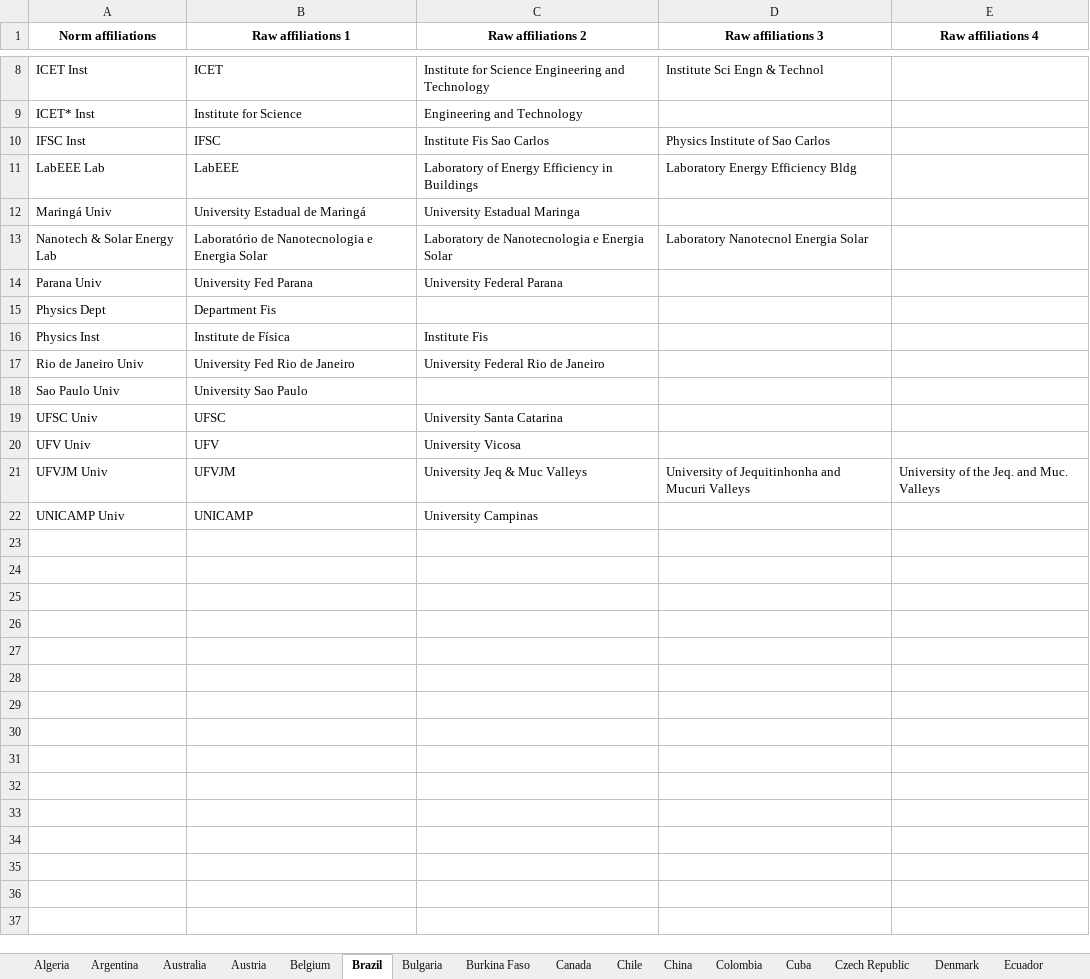
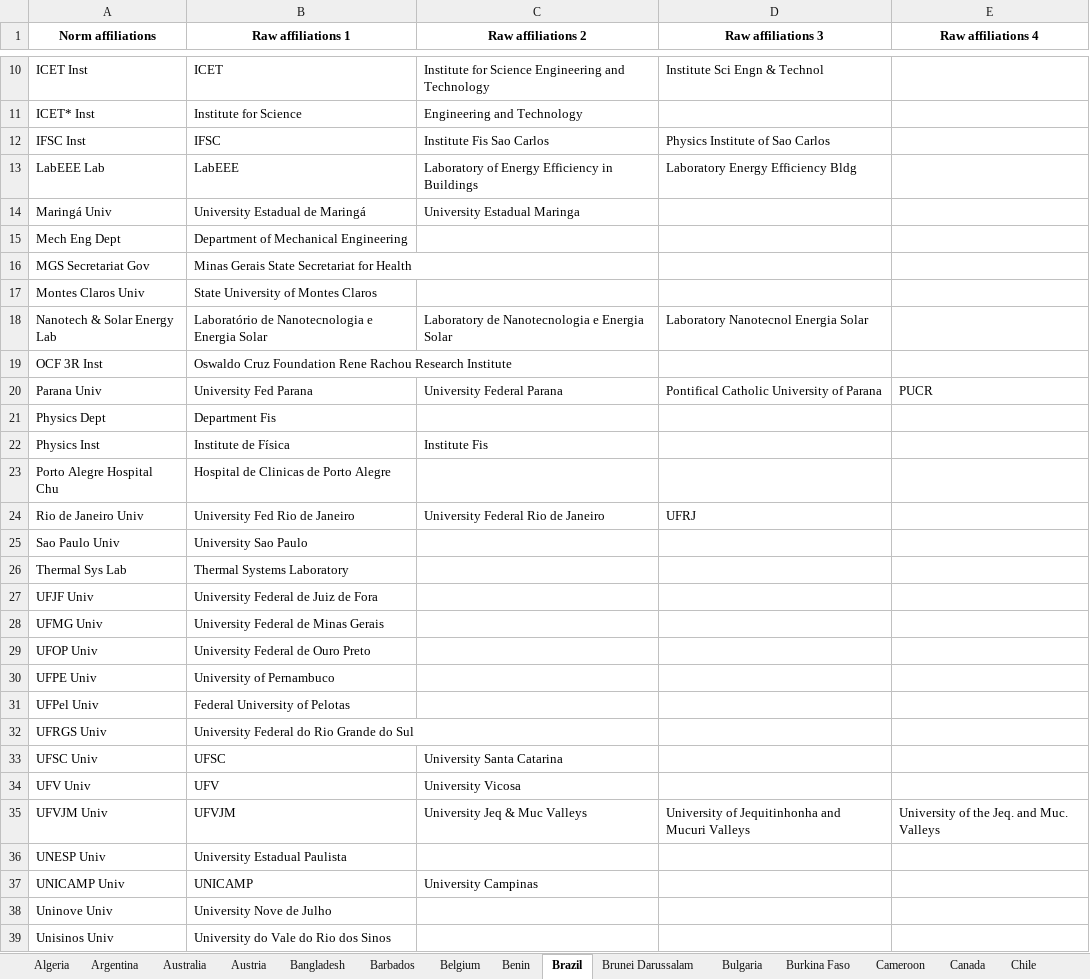
Before and after one commit to TickyWill/BiblioParsing, an Excel workbook: BiblioParsing/BiblioParsing_RefFiles/Country_affiliations.xlsx, sheet Brazil, drawn as a sheet; only a part is shown, gaps mark what is left out; values as stored, in another font and other column widths than the file's, no borders; addresses are those after the commit; the diff covers the shown part only; the diff names each change by its address in the sheet, - before the commit and + after, or states it on an @@ line.

```diff
--- a/BiblioParsing/BiblioParsing_RefFiles/Country_affiliations.xlsx (sheet Brazil)
+++ b/BiblioParsing/BiblioParsing_RefFiles/Country_affiliations.xlsx (sheet Brazil)
+sheet tab: Bangladesh
+sheet tab: Barbados
+sheet tab: Benin
+sheet tab: Brunei Darussalam
+sheet tab: Cameroon
+row 15: Mech Eng Dept | Department of Mechanical Engineering
+row 16: MGS Secretariat Gov | Minas Gerais State Secretariat for Health
+row 17: Montes Claros Univ | State University of Montes Claros
+row 19: OCF 3R Inst | Oswaldo Cruz Foundation Rene Rachou Research Institute
-D20 (Raw affiliations 3): (empty)
+D20 (Raw affiliations 3): Pontifical Catholic University of Parana
-E20 (Raw affiliations 4): (empty)
+E20 (Raw affiliations 4): PUCR
+row 23: Porto Alegre Hospital Chu | Hospital de Clinicas de Porto Alegre
-D24 (Raw affiliations 3): (empty)
+D24 (Raw affiliations 3): UFRJ
+row 26: Thermal Sys Lab | Thermal Systems Laboratory
+row 27: UFJF Univ | University Federal de Juiz de Fora
+row 28: UFMG Univ | University Federal de Minas Gerais
+row 29: UFOP Univ | University Federal de Ouro Preto
+row 30: UFPE Univ | University of Pernambuco
+row 31: UFPel Univ | Federal University of Pelotas
+row 32: UFRGS Univ | University Federal do Rio Grande do Sul
+row 36: UNESP Univ | University Estadual Paulista
+row 38: Uninove Univ | University Nove de Julho
+row 39: Unisinos Univ | University do Vale do Rio dos Sinos
```
Also changed, not shown: 2 added rows elsewhere in this sheet, sheet France, sheet Australia, sheet Argentina, sheet Canada, sheet Austria, sheet Belgium, 2 more sheets, hidden cells, BiblioParsing/BiblioParsing_RefFiles/Inst_types.xlsx, 10 other files.
